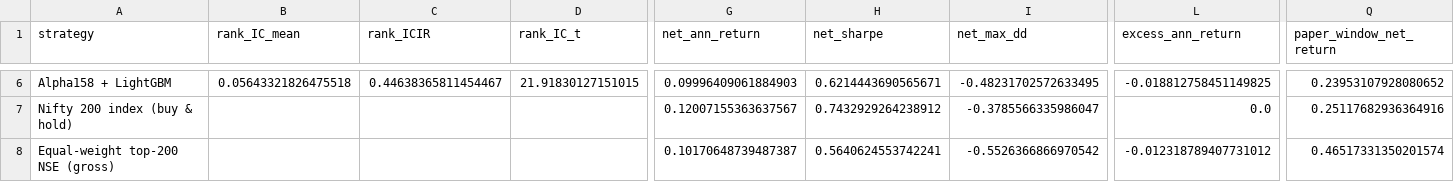
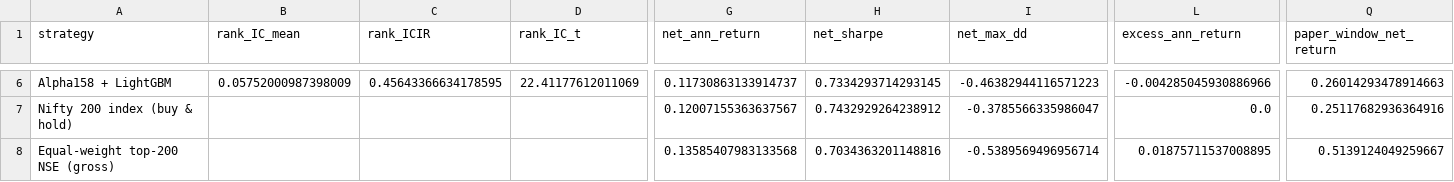
Before and after one commit to Chaitya2085/LLM-Alpha-Discovery, a CSV file: results/india/baseline_summary.csv, drawn as a sheet; only a part is shown, gaps mark what is left out; the diff covers the shown part only; the diff names each change by its address in the sheet, - before the commit and + after, or states it on an @@ line.

```diff
--- a/results/india/baseline_summary.csv
+++ b/results/india/baseline_summary.csv
-B6 (rank_IC_mean): 0.05643321826475518
+B6 (rank_IC_mean): 0.05752000987398009
-C6 (rank_ICIR): 0.44638365811454467
+C6 (rank_ICIR): 0.45643366634178595
-D6 (rank_IC_t): 21.91830127151015
+D6 (rank_IC_t): 22.41177612011069
-G6 (net_ann_return): 0.09996409061884903
+G6 (net_ann_return): 0.11730863133914737
-H6 (net_sharpe): 0.6214443690565671
+H6 (net_sharpe): 0.7334293714293145
-I6 (net_max_dd): -0.48231702572633495
+I6 (net_max_dd): -0.46382944116571223
-L6 (excess_ann_return): -0.018812758451149825
+L6 (excess_ann_return): -0.004285045930886966
-Q6 (paper_window_net_return): 0.23953107928080652
+Q6 (paper_window_net_return): 0.26014293478914663
-G8 (net_ann_return): 0.10170648739487387
+G8 (net_ann_return): 0.13585407983133568
-H8 (net_sharpe): 0.5640624553742241
+H8 (net_sharpe): 0.7034363201148816
-I8 (net_max_dd): -0.5526366866970542
+I8 (net_max_dd): -0.5389569496956714
-L8 (excess_ann_return): -0.012318789407731012
+L8 (excess_ann_return): 0.01875711537008895
-Q8 (paper_window_net_return): 0.46517331350201574
+Q8 (paper_window_net_return): 0.5139124049259667
```
Also changed, not shown: 67 edited cells elsewhere in this file, results/india/baseline_yearly_returns.csv, results/india/phase2_alpha158_feature_ics.csv, 22 other files.
